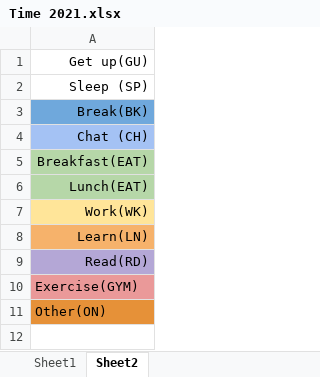
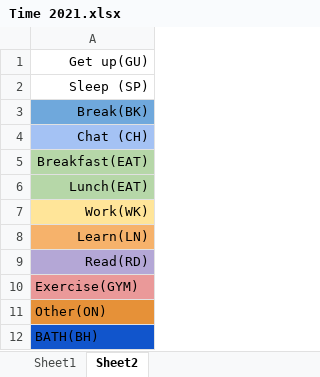
Before and after one commit to lllmonster/Time-Memories-APP, an Excel workbook: Time 2021.xlsx, sheet Sheet2, drawn as a sheet; values as stored, in another font and other column widths than the file's, no borders; charts and pictures and conditional formats not drawn; the diff names each change by its address in the sheet, - before the commit and + after, or states it on an @@ line.

```diff
--- a/Time 2021.xlsx (sheet Sheet2)
+++ b/Time 2021.xlsx (sheet Sheet2)
+row 12: BATH(BH)
```
Also changed, not shown: sheet Sheet1, hidden cells, charts or pictures, 8 other files.
